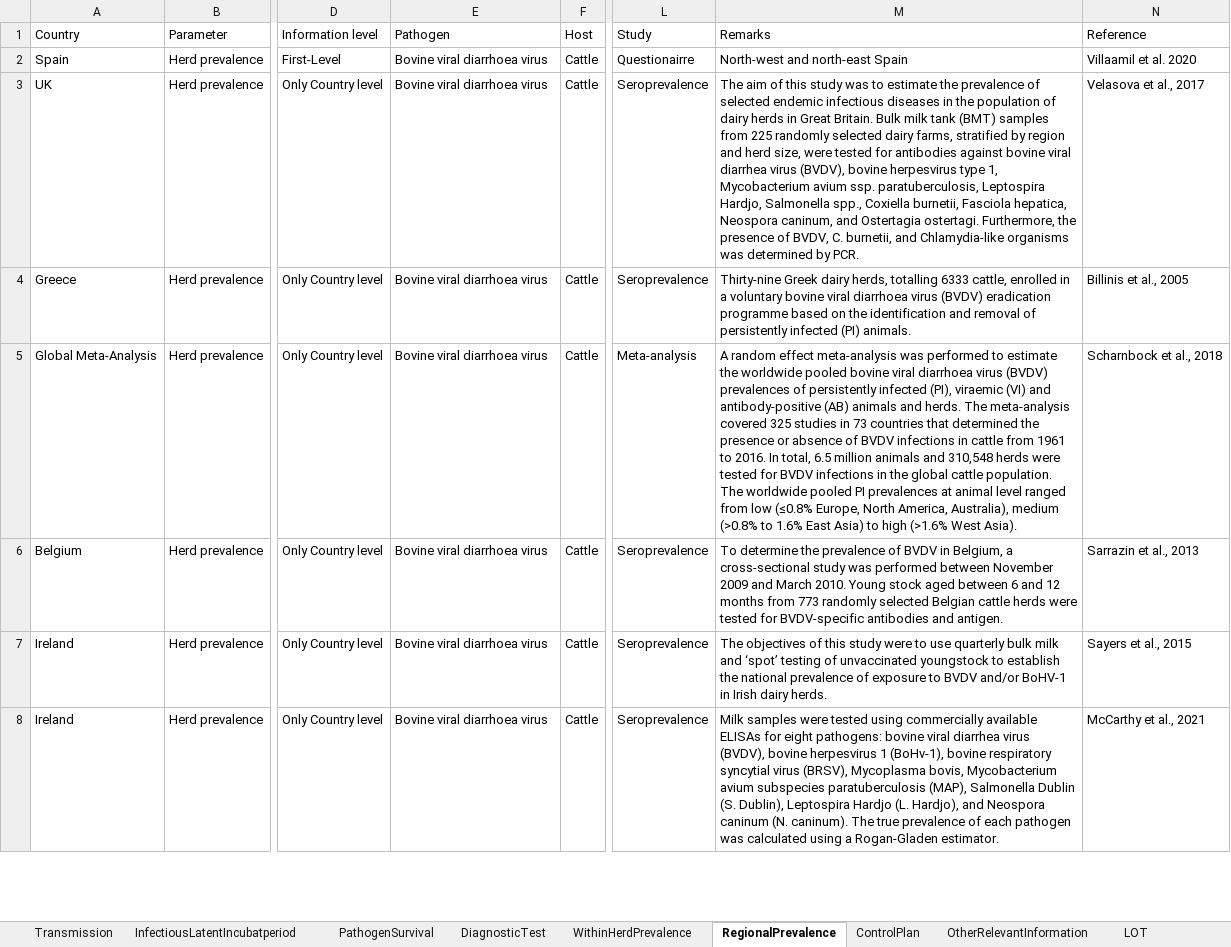
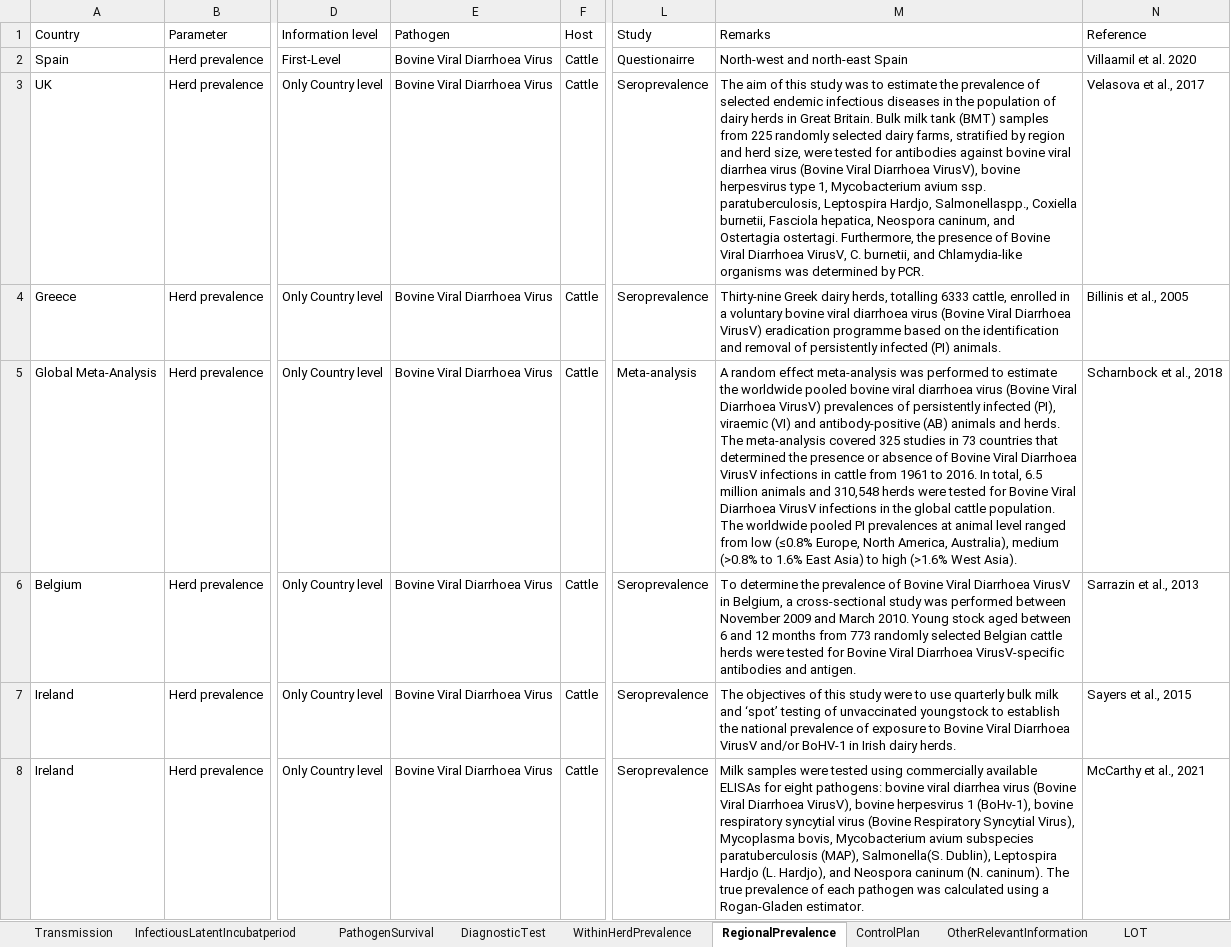
Before and after one commit to BIOSECURE-EU/parametra, an Excel workbook: data/parametra.xlsx, sheet RegionalPrevalence, drawn as a sheet; only a part is shown, gaps mark what is left out; values as stored, in another font and other column widths than the file's, no cell formats; table styles not drawn; the diff covers the shown part only; the diff names each change by its address in the sheet, - before the commit and + after, or states it on an @@ line.

```diff
--- a/data/parametra.xlsx (sheet RegionalPrevalence)
+++ b/data/parametra.xlsx (sheet RegionalPrevalence)
-E2:E8: Bovine viral diarrhoea virus
+E2:E8: Bovine Viral Diarrhoea Virus
-M3: …diarrhea virus (BVDV), bovine herpesvirus type 1, Mycobacterium avium ssp. paratuberculosis, Leptospira Hardjo, Salmonella spp., Coxiella burnetii, Fasciola hepatica, Neospora caninum, and Ostertagia ostertagi. Furthermore, the presence of BVDV, C. burnetii,…
+M3: …diarrhea virus (Bovine Viral Diarrhoea VirusV), bovine herpesvirus type 1, Mycobacterium avium ssp. paratuberculosis, Leptospira Hardjo, Salmonellaspp., Coxiella burnetii, Fasciola hepatica, Neospora caninum, and Ostertagia ostertagi. Furthermore, the presence of Bovine Viral Diarrhoea VirusV, C. burnetii,…
-M4: …diarrhoea virus (BVDV) eradication programme…
+M4: …diarrhoea virus (Bovine Viral Diarrhoea VirusV) eradication programme…
-M5: …diarrhoea virus (BVDV) prevalences of persistently infected (PI), viraemic (VI) and antibody-positive (AB) animals and herds. The meta-analysis covered 325 studies in 73 countries that determined the presence or absence of BVDV infections in cattle from 1961 to 2016. In total, 6.5 million animals and 310,548 herds were tested for BVDV infections in…
+M5: …diarrhoea virus (Bovine Viral Diarrhoea VirusV) prevalences of persistently infected (PI), viraemic (VI) and antibody-positive (AB) animals and herds. The meta-analysis covered 325 studies in 73 countries that determined the presence or absence of Bovine Viral Diarrhoea VirusV infections in cattle from 1961 to 2016. In total, 6.5 million animals and 310,548 herds were tested for Bovine Viral Diarrhoea VirusV infections in…
-M6: …prevalence of BVDV in Belgium, a cross-sectional study was performed between November 2009 and March 2010. Young stock aged between 6 and 12 months from 773 randomly selected Belgian cattle herds were tested for BVDV-specific antibodies and…
+M6: …prevalence of Bovine Viral Diarrhoea VirusV in Belgium, a cross-sectional study was performed between November 2009 and March 2010. Young stock aged between 6 and 12 months from 773 randomly selected Belgian cattle herds were tested for Bovine Viral Diarrhoea VirusV-specific antibodies and…
-M7: …exposure to BVDV and/or BoHV-1…
+M7: …exposure to Bovine Viral Diarrhoea VirusV and/or BoHV-1…
-M8: …diarrhea virus (BVDV), bovine herpesvirus 1 (BoHv-1), bovine respiratory syncytial virus (BRSV), Mycoplasma bovis, Mycobacterium avium subspecies paratuberculosis (MAP), Salmonella Dublin (S. Dublin), Leptospira…
+M8: …diarrhea virus (Bovine Viral Diarrhoea VirusV), bovine herpesvirus 1 (BoHv-1), bovine respiratory syncytial virus (Bovine Respiratory Syncytial Virus), Mycoplasma bovis, Mycobacterium avium subspecies paratuberculosis (MAP), Salmonella(S. Dublin), Leptospira…
```
Also changed, not shown: 23 removed rows and 78 edited cells elsewhere in this sheet, sheet DiagnosticTest, sheet InfectiousLatentIncubatperiod, sheet Transmission, sheet PathogenSurvival, sheet WithinHerdPrevalence, sheet LOT, 6 more sheets, cell formats, formulas that keep their value, hidden cells, 15 other files.
